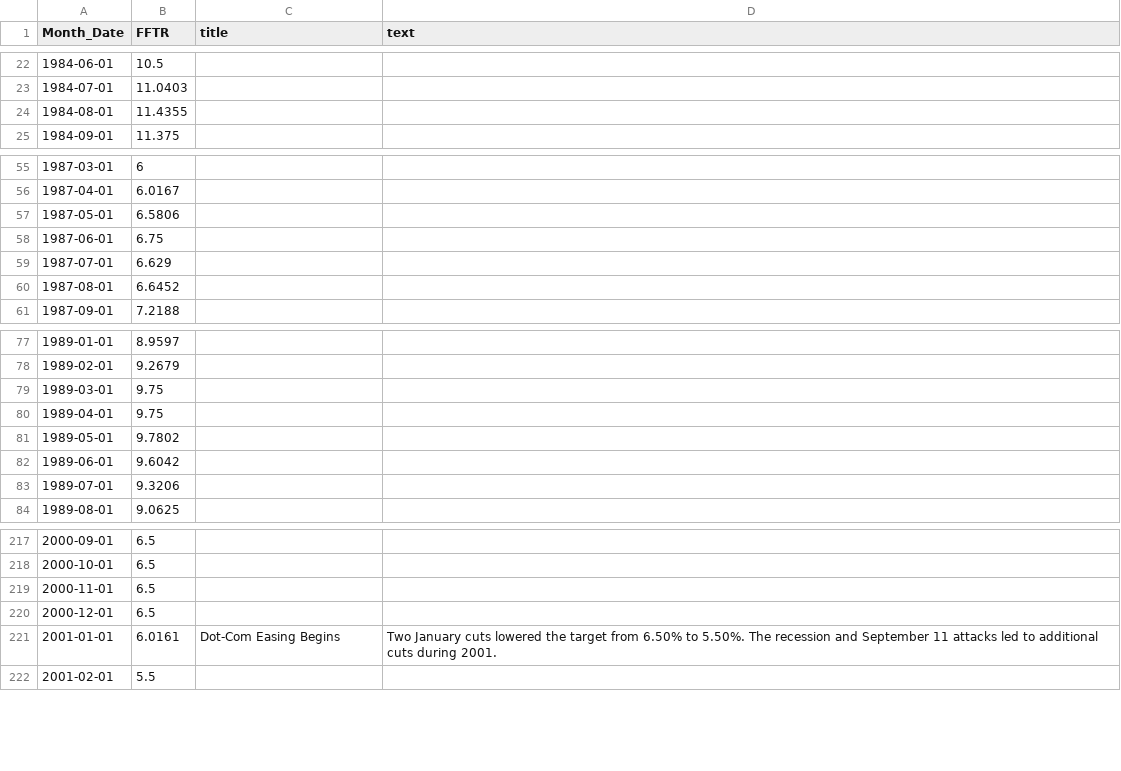
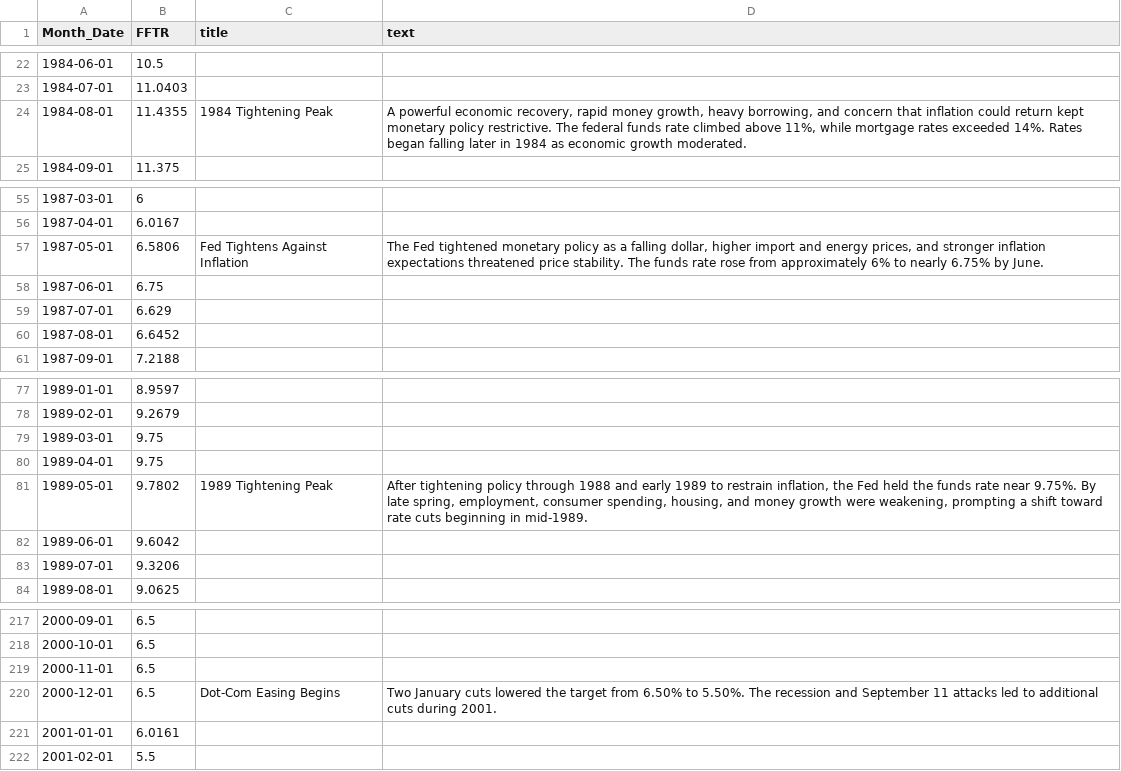
Before and after one commit to jambriz2/storyline, a CSV file: docs/assets/storyline_data.csv, drawn as a sheet; only a part is shown, gaps mark what is left out.

Commit message:
Update Storyline annotations

```diff
--- a/docs/assets/storyline_data.csv
+++ b/docs/assets/storyline_data.csv
@@ -23,3 +23,3 @@
 "1984-07-01",11.0403,"",""
-"1984-08-01",11.4355,"",""
+"1984-08-01",11.4355,"1984 Tightening Peak","A powerful economic recovery, rapid money growth, heavy borrowing, and concern that inflation could return kept monetary policy restrictive. The federal funds rate climbed above 11%, while mortgage rates exceeded 14%. Rates began falling later in 1984 as economic growth moderated."
 "1984-09-01",11.375,"",""
@@ -56,3 +56,3 @@
 "1987-04-01",6.0167,"",""
-"1987-05-01",6.5806,"",""
+"1987-05-01",6.5806,"Fed Tightens Against Inflation","The Fed tightened monetary policy as a falling dollar, higher import and energy prices, and stronger inflation expectations threatened price stability. The funds rate rose from approximately 6% to nearly 6.75% by June."
 "1987-06-01",6.75,"",""
@@ -80,3 +80,3 @@
 "1989-04-01",9.75,"",""
-"1989-05-01",9.7802,"",""
+"1989-05-01",9.7802,"1989 Tightening Peak","After tightening policy through 1988 and early 1989 to restrain inflation, the Fed held the funds rate near 9.75%. By late spring, employment, consumer spending, housing, and money growth were weakening, prompting a shift toward rate cuts beginning in mid-1989."
 "1989-06-01",9.6042,"",""
@@ -219,4 +219,4 @@
 "2000-11-01",6.5,"",""
-"2000-12-01",6.5,"",""
-"2001-01-01",6.0161,"Dot-Com Easing Begins","Two January cuts lowered the target from 6.50% to 5.50%. The recession and September 11 attacks led to additional cuts during 2001."
+"2000-12-01",6.5,"Dot-Com Easing Begins","Two January cuts lowered the target from 6.50% to 5.50%. The recession and September 11 attacks led to additional cuts during 2001."
+"2001-01-01",6.0161,"",""
 "2001-02-01",5.5,"",""
```
Also changed, not shown: src/assets/storyline_data.csv.
